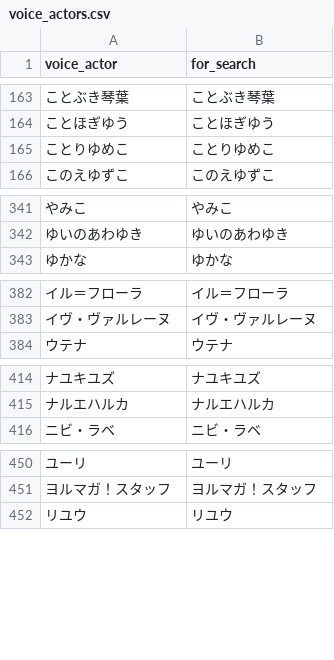
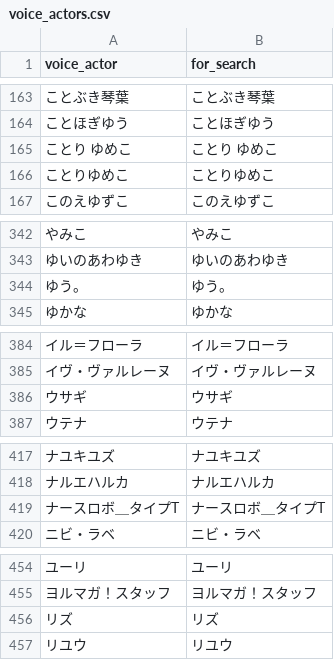
Before and after one commit to MASAYUKI-MORITA/kuppuku_database, a CSV file: voice_actors.csv, drawn as a sheet; only a part is shown, gaps mark what is left out; the diff covers the shown part only; the diff names each change by its address in the sheet, - before the commit and + after, or states it on an @@ line.

```diff
--- a/voice_actors.csv
+++ b/voice_actors.csv
+row 165: ことり ゆめこ | ことり ゆめこ
+row 344: ゆう。 | ゆう。
+row 386: ウサギ | ウサギ
+row 419: ナースロボ＿タイプT | ナースロボ＿タイプT
+row 456: リズ | リズ
```
Also changed, not shown: 9 added rows and 3 removed rows elsewhere in this file, circles.csv.
